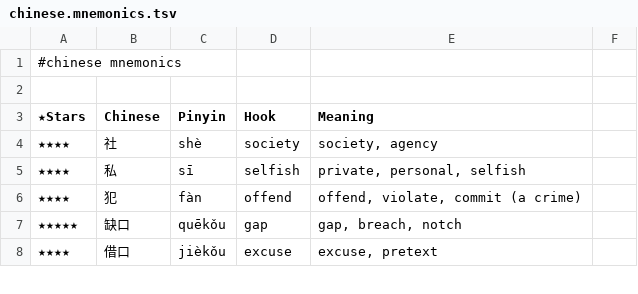
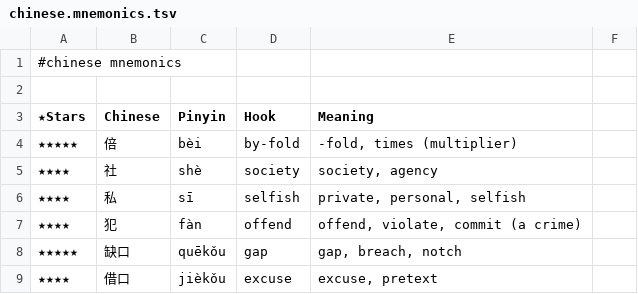
Before and after one commit to pannous/hieros, a TSV file: chinese/chinese.mnemonics.tsv, drawn as a sheet; only a part is shown; the diff names each change by its address in the sheet, - before the commit and + after, or states it on an @@ line.

Commit message:
chore: add 倍/by-fold mnemonic hook

```diff
--- a/chinese/chinese.mnemonics.tsv
+++ b/chinese/chinese.mnemonics.tsv
+row 4: ★★★★★ | 倍 | bèi | by-fold | -fold, times (multiplier)
```
